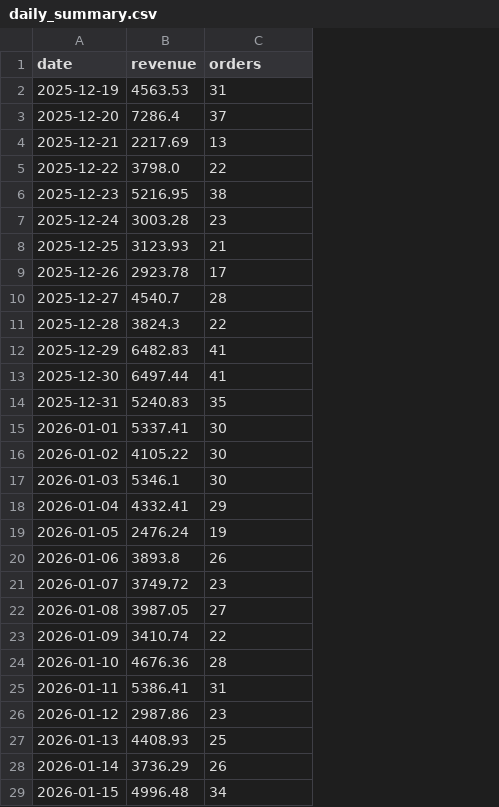
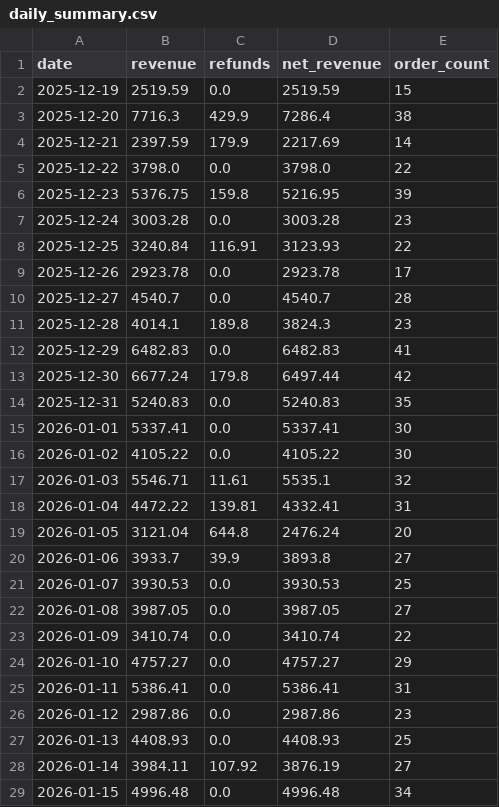
Before and after one commit to RTRAMMA/ShopifyTestDashboard, a CSV file: daily_summary.csv, drawn as a sheet; only a part is shown; addresses are those after the commit; the diff covers the shown part only; the diff names each change by its address in the sheet, - before the commit and + after, or states it on an @@ line.

```diff
--- a/daily_summary.csv
+++ b/daily_summary.csv
+column C (refunds), rows 2-29: 0.0 | 429.9 | 179.9 | 0.0 | 159.8 | 0.0 | 116.91 | 0.0 | 0.0 | 189.8 | 0.0 | 179.8 | 0.0 | 0.0 | 0.0 | 11.61 | 139.81 | 644.8 | 39.9 | 0.0 | 0.0 | 0.0 | 0.0 | 0.0 | 0.0 | 0.0 | 107.92 | 0.0
+column D (net_revenue), rows 2-29: 2519.59 | 7286.4 | 2217.69 | 3798.0 | 5216.95 | 3003.28 | 3123.93 | 2923.78 | 4540.7 | 3824.3 | 6482.83 | 6497.44 | 5240.83 | 5337.41 | 4105.22 | 5535.1 | 4332.41 | 2476.24 | 3893.8 | 3930.53 | 3987.05 | 3410.74 | 4757.27 | 5386.41 | 2987.86 | 4408.93 | 3876.19 | 4996.48
-E1: orders
+E1: order_count
-B2 (revenue): 4563.53
+B2 (revenue): 2519.59
-E2 (order_count): 31
+E2 (order_count): 15
-B3 (revenue): 7286.4
+B3 (revenue): 7716.3
-E3 (order_count): 37
+E3 (order_count): 38
-B4 (revenue): 2217.69
+B4 (revenue): 2397.59
-E4 (order_count): 13
+E4 (order_count): 14
-B6 (revenue): 5216.95
+B6 (revenue): 5376.75
-E6 (order_count): 38
+E6 (order_count): 39
-B8 (revenue): 3123.93
+B8 (revenue): 3240.84
-E8 (order_count): 21
+E8 (order_count): 22
-B11 (revenue): 3824.3
+B11 (revenue): 4014.1
-E11 (order_count): 22
+E11 (order_count): 23
-B13 (revenue): 6497.44
+B13 (revenue): 6677.24
-E13 (order_count): 41
+E13 (order_count): 42
-B17 (revenue): 5346.1
+B17 (revenue): 5546.71
-E17 (order_count): 30
+E17 (order_count): 32
-B18 (revenue): 4332.41
+B18 (revenue): 4472.22
-E18 (order_count): 29
+E18 (order_count): 31
-B19 (revenue): 2476.24
+B19 (revenue): 3121.04
-E19 (order_count): 19
+E19 (order_count): 20
-B20 (revenue): 3893.8
+B20 (revenue): 3933.7
-E20 (order_count): 26
+E20 (order_count): 27
-B21 (revenue): 3749.72
+B21 (revenue): 3930.53
-E21 (order_count): 23
+E21 (order_count): 25
-B24 (revenue): 4676.36
+B24 (revenue): 4757.27
-E24 (order_count): 28
+E24 (order_count): 29
-B28 (revenue): 3736.29
+B28 (revenue): 3984.11
-E28 (order_count): 26
+E28 (order_count): 27
```
Also changed, not shown: 4 edited cells elsewhere in this file.
